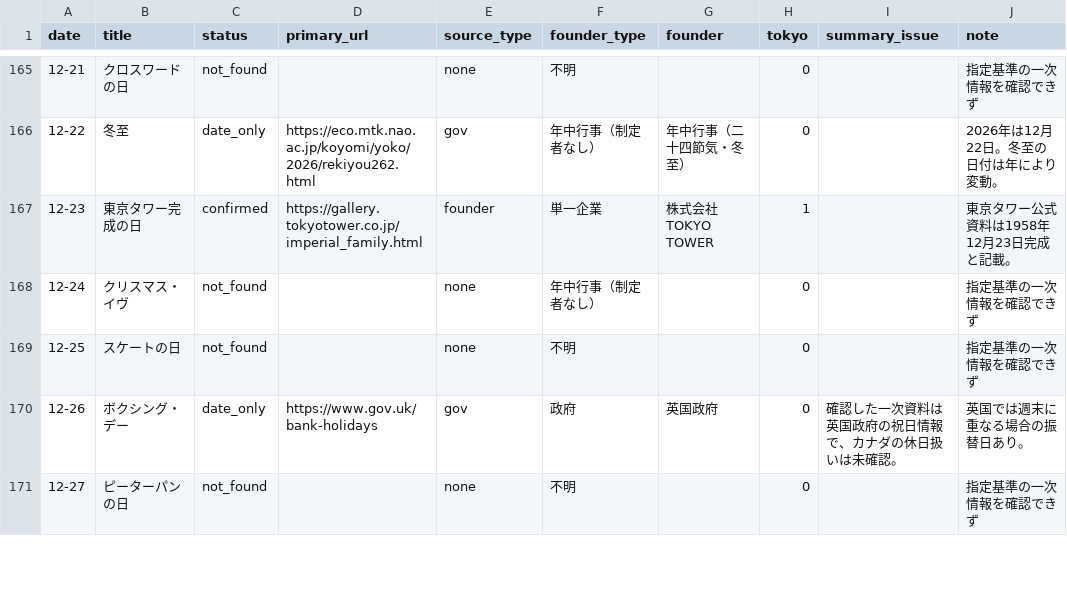
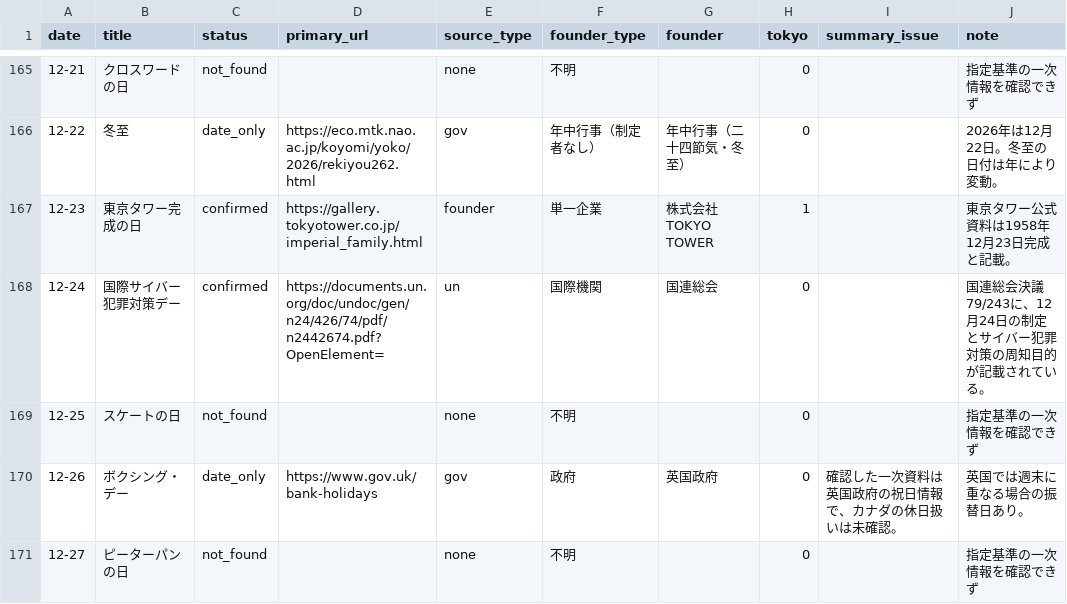
Before and after one commit to tngmshr/daily365-wallpaper, a CSV file: docs/source_check.csv, drawn as a sheet; only a part is shown, gaps mark what is left out; the diff covers the shown part only.

```diff
--- a/docs/source_check.csv
+++ b/docs/source_check.csv
@@ -167,3 +167,3 @@
 12-23,東京タワー完成の日,confirmed,https://gallery.tokyotower.co.jp/imperial_family.html,founder,単一企業,株式会社TOKYO TOWER,1,,東京タワー公式資料は1958年12月23日完成と記載。
-12-24,クリスマス・イヴ,not_found,,none,年中行事（制定者なし）,,0,,指定基準の一次情報を確認できず
+12-24,国際サイバー犯罪対策デー,confirmed,https://documents.un.org/doc/undoc/gen/n24/426/74/pdf/n2442674.pdf?OpenElement=,un,国際機関,国連総会,0,,国連総会決議79/243に、12月24日の制定とサイバー犯罪対策の周知目的が記載されている。
 12-25,スケートの日,not_found,,none,不明,,0,,指定基準の一次情報を確認できず
```
Also changed, not shown: 35 edited cells elsewhere in this file, docs/scoring.csv, 9 other files.
